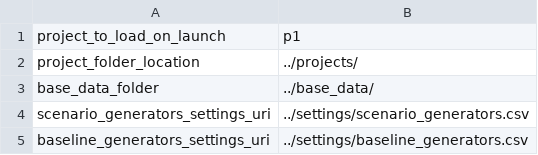
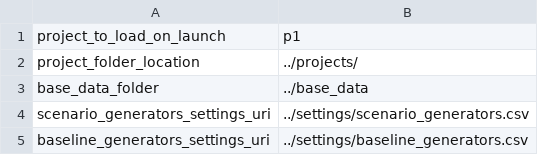
Before and after one commit to natcap/mesh, a CSV file: settings/initialization_preferences.csv, drawn as a sheet.

```diff
--- a/settings/initialization_preferences.csv
+++ b/settings/initialization_preferences.csv
@@ -2,3 +2,3 @@ project_to_load_on_launch,p1
 project_folder_location,../projects/
-base_data_folder,../base_data/
+base_data_folder,../base_data
 scenario_generators_settings_uri,../settings/scenario_generators.csv
```
Also changed, not shown: 1 other file.
